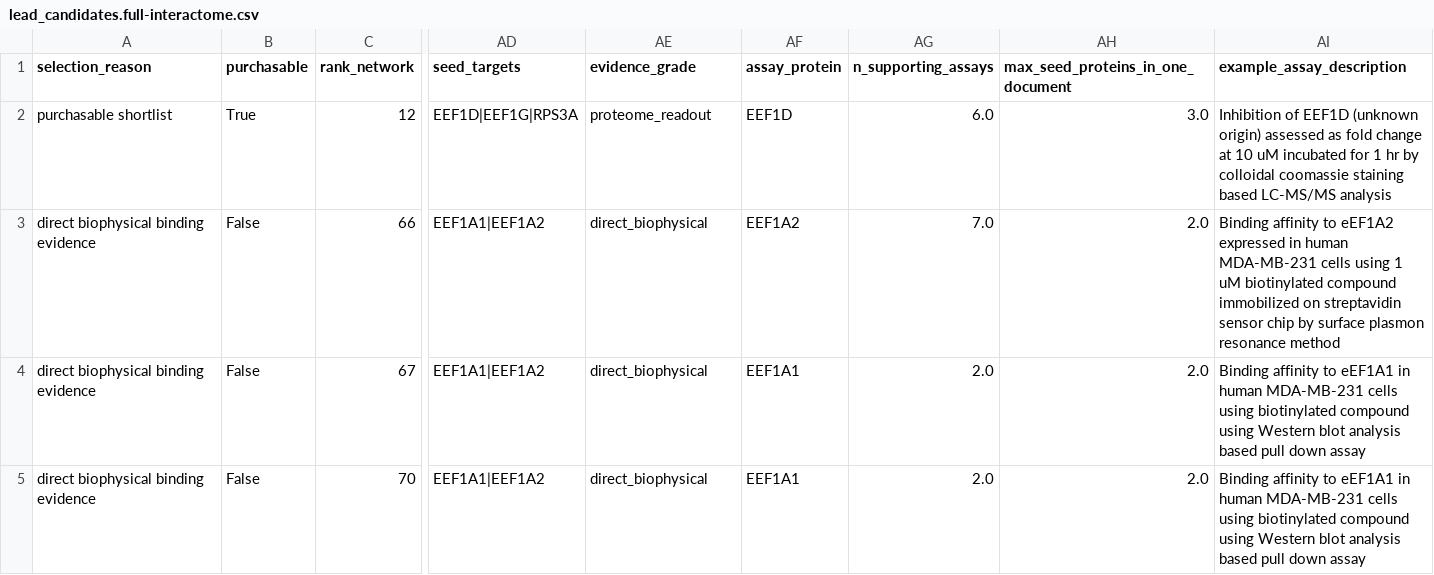
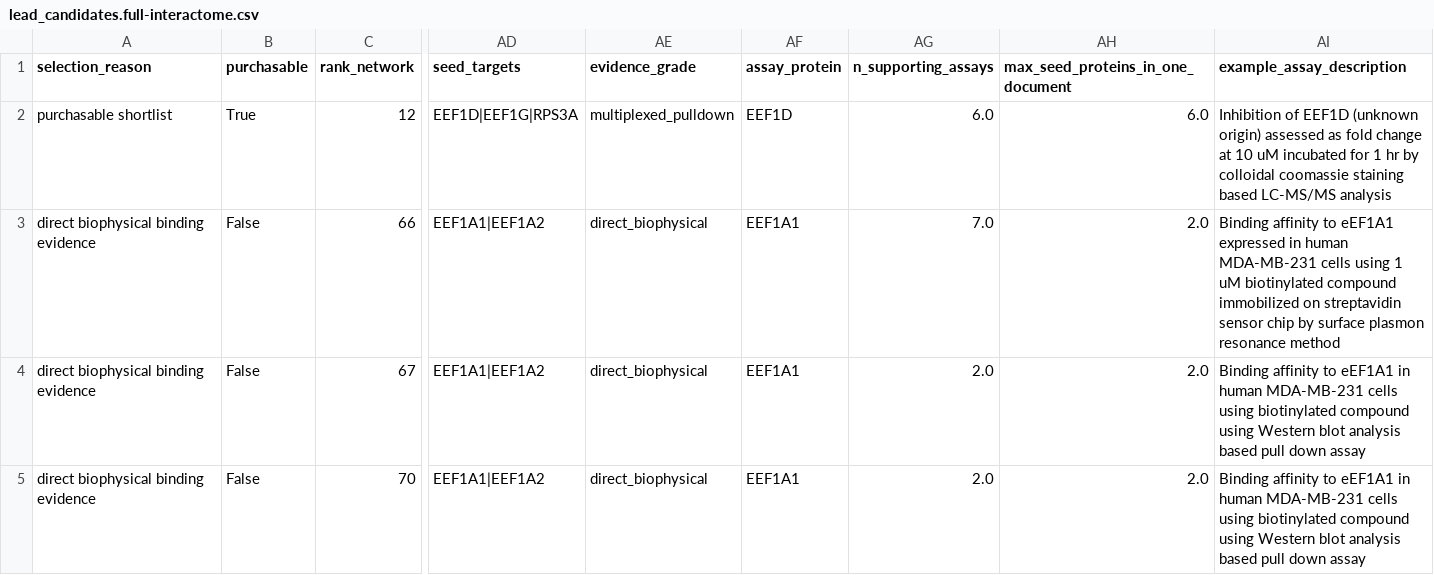
Before and after one commit to LewisKolmh/Hetnet-eEF1A, a CSV file: results/lead_candidates.full-interactome.csv, drawn as a sheet; only a part is shown, gaps mark what is left out; the diff names each change by its address in the sheet, - before the commit and + after, or states it on an @@ line.

```diff
--- a/results/lead_candidates.full-interactome.csv
+++ b/results/lead_candidates.full-interactome.csv
-AE2 (evidence_grade): proteome_readout
+AE2 (evidence_grade): multiplexed_pulldown
-AH2: 3.0
+AH2: 6.0
-AF3 (assay_protein): EEF1A2
+AF3 (assay_protein): EEF1A1
-AI3 (example_assay_description): …affinity to eEF1A2 expressed in…
+AI3 (example_assay_description): …affinity to eEF1A1 expressed in…
```
Also changed, not shown: data/processed/assay_provenance.eef1a-only.tsv, data/processed/assay_provenance.full-interactome.tsv, 9 other files.
